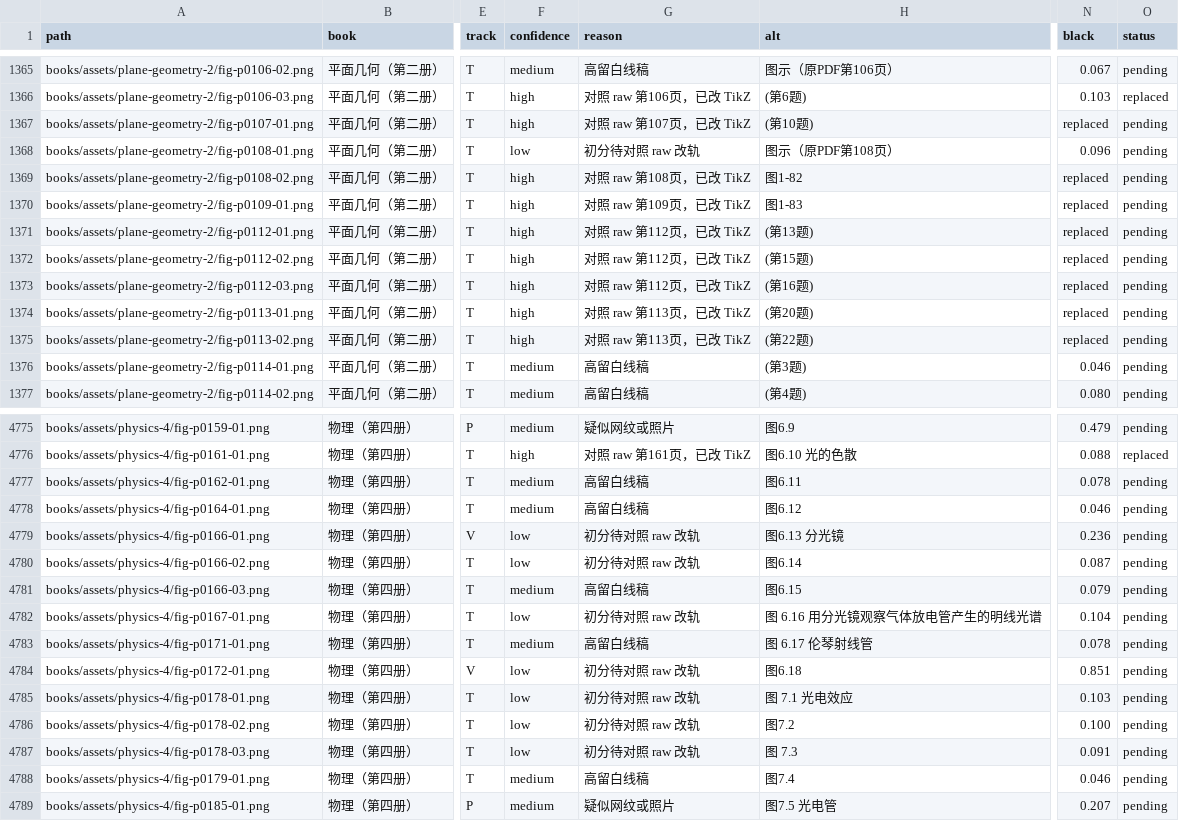
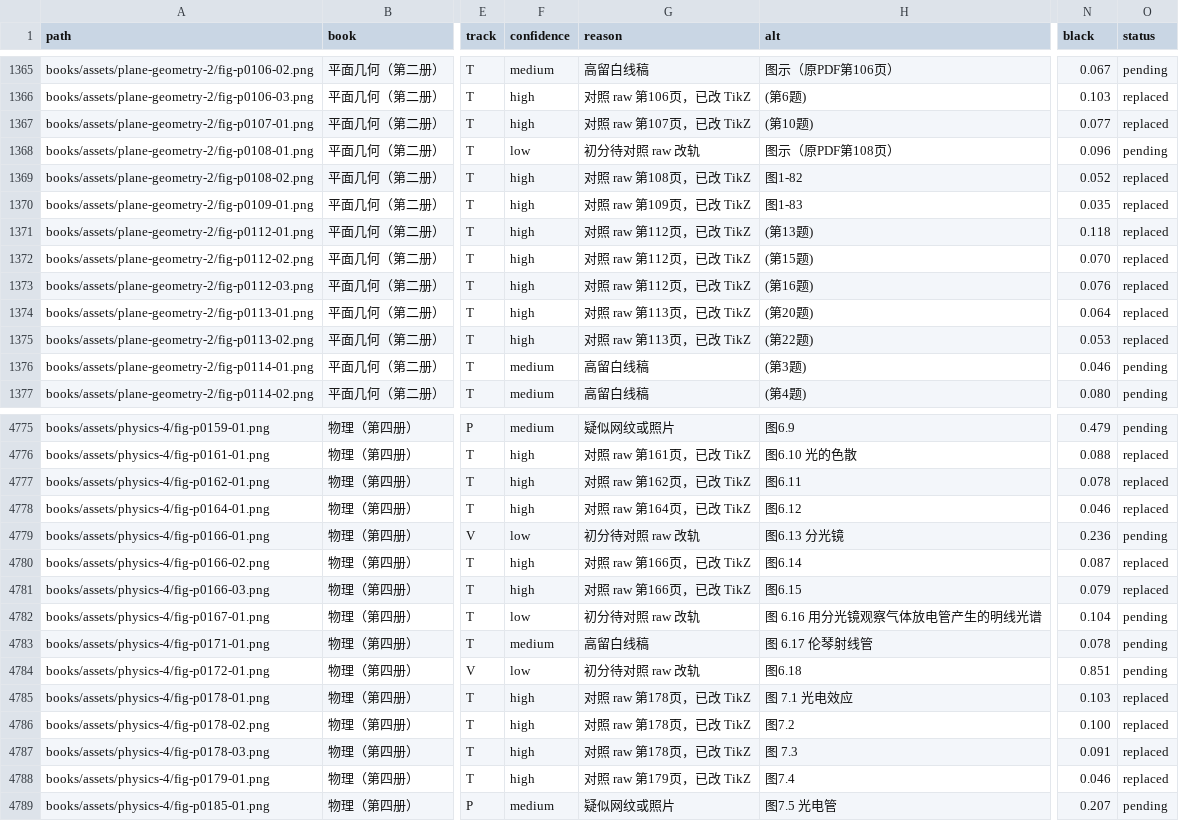
Before and after one commit to kenyon-wong/shulihua-tex, a TSV file: docs/figures-inventory.tsv, drawn as a sheet; only a part is shown, gaps mark what is left out; the diff names each change by its address in the sheet, - before the commit and + after, or states it on an @@ line.

Commit message:
物理（第四册）: replace 8 track T ray diagrams with TikZ.

```diff
--- a/docs/figures-inventory.tsv
+++ b/docs/figures-inventory.tsv
-N1367 (black): replaced
+N1367 (black): 0.077
-O1367 (status): pending
+O1367 (status): replaced
-N1369 (black): replaced
+N1369 (black): 0.052
-O1369:O1375 (status): pending
+O1369:O1375 (status): replaced
-N1370 (black): replaced
+N1370 (black): 0.035
-N1371 (black): replaced
+N1371 (black): 0.118
-N1372 (black): replaced
+N1372 (black): 0.070
-N1373 (black): replaced
+N1373 (black): 0.076
-N1374 (black): replaced
+N1374 (black): 0.064
-N1375 (black): replaced
+N1375 (black): 0.053
-F4777:F4778 (confidence): medium
+F4777:F4778 (confidence): high
-G4777 (reason): 高留白线稿
+G4777 (reason): 对照 raw 第162页，已改 TikZ
-O4777:O4778 (status): pending
+O4777:O4778 (status): replaced
-G4778 (reason): 高留白线稿
+G4778 (reason): 对照 raw 第164页，已改 TikZ
-F4780 (confidence): low
+F4780 (confidence): high
-G4780 (reason): 初分待对照 raw 改轨
+G4780 (reason): 对照 raw 第166页，已改 TikZ
-O4780:O4781 (status): pending
+O4780:O4781 (status): replaced
-F4781 (confidence): medium
+F4781 (confidence): high
-G4781 (reason): 高留白线稿
+G4781 (reason): 对照 raw 第166页，已改 TikZ
-F4785:F4787 (confidence): low
+F4785:F4787 (confidence): high
-G4785:G4787 (reason): 初分待对照 raw 改轨
+G4785:G4787 (reason): 对照 raw 第178页，已改 TikZ
-O4785:O4788 (status): pending
+O4785:O4788 (status): replaced
-F4788 (confidence): medium
+F4788 (confidence): high
-G4788 (reason): 高留白线稿
+G4788 (reason): 对照 raw 第179页，已改 TikZ
```
Also changed, not shown: 1 other file.
